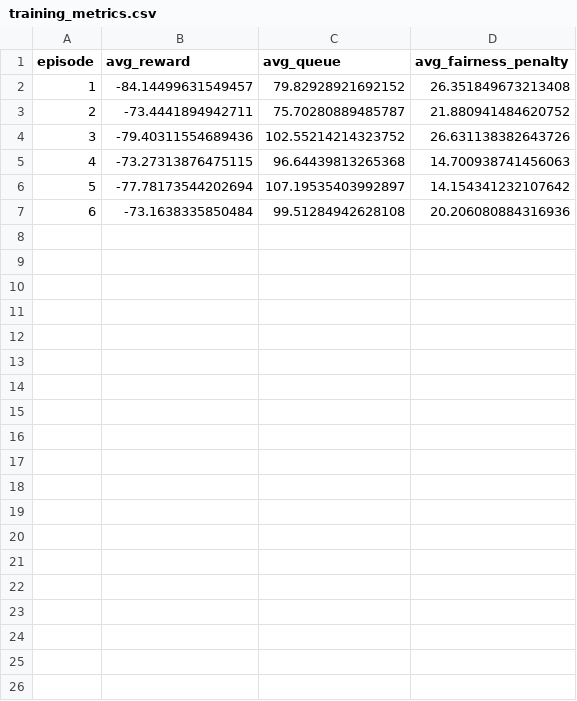
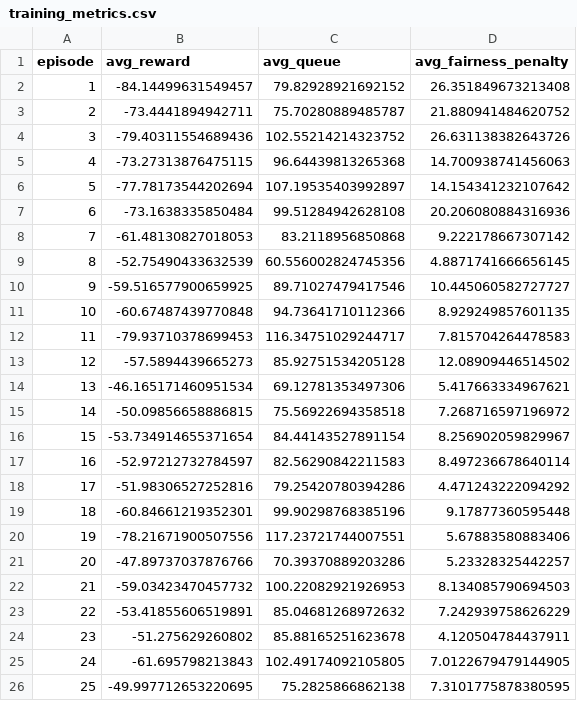
Before and after one commit to Badrinath193/Taffic-v4, a CSV file: backend/artifacts/training_metrics.csv, drawn as a sheet; the diff names each change by its address in the sheet, - before the commit and + after, or states it on an @@ line.

```diff
--- a/backend/artifacts/training_metrics.csv
+++ b/backend/artifacts/training_metrics.csv
+row 8: 7 | -61.48130827018053 | 83.2118956850868 | 9.222178667307142
+row 9: 8 | -52.75490433632539 | 60.556002824745356 | 4.8871741666656145
+row 10: 9 | -59.516577900659925 | 89.71027479417546 | 10.445060582727727
+row 11: 10 | -60.67487439770848 | 94.73641710112366 | 8.929249857601135
+row 12: 11 | -79.93710378699453 | 116.34751029244717 | 7.815704264478583
+row 13: 12 | -57.5894439665273 | 85.92751534205128 | 12.08909446514502
+row 14: 13 | -46.165171460951534 | 69.12781353497306 | 5.417663334967621
+row 15: 14 | -50.09856658886815 | 75.56922694358518 | 7.268716597196972
+row 16: 15 | -53.734914655371654 | 84.44143527891154 | 8.256902059829967
+row 17: 16 | -52.97212732784597 | 82.56290842211583 | 8.497236678640114
+row 18: 17 | -51.98306527252816 | 79.25420780394286 | 4.471243222094292
+row 19: 18 | -60.84661219352301 | 99.90298768385196 | 9.17877360595448
+row 20: 19 | -78.21671900507556 | 117.23721744007551 | 5.67883580883406
+row 21: 20 | -47.89737037876766 | 70.39370889203286 | 5.23328325442257
+row 22: 21 | -59.03423470457732 | 100.22082921926953 | 8.134085790694503
+row 23: 22 | -53.41855606519891 | 85.04681268972632 | 7.242939758626229
+row 24: 23 | -51.275629260802 | 85.88165251623678 | 4.120504784437911
+row 25: 24 | -61.695798213843 | 102.49174092105805 | 7.0122679479144905
+row 26: 25 | -49.997712653220695 | 75.2825866862138 | 7.3101775878380595
```
Also changed, not shown: 4 other files.
